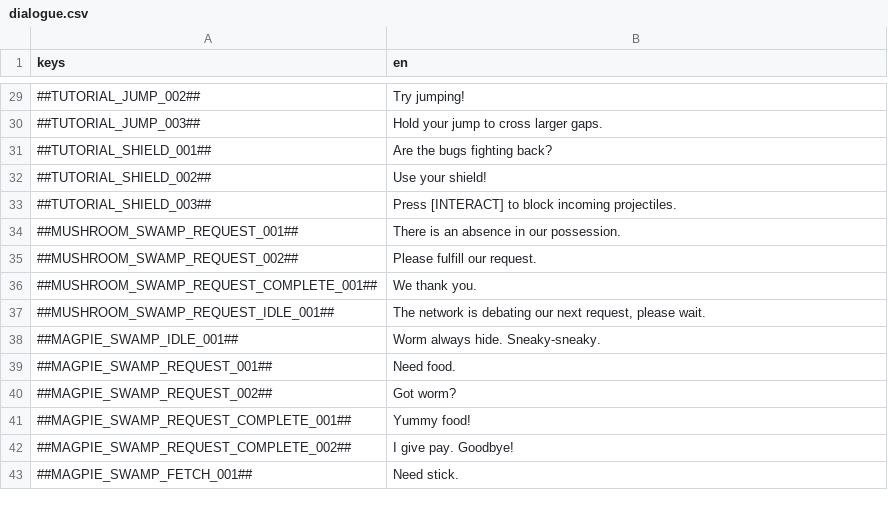
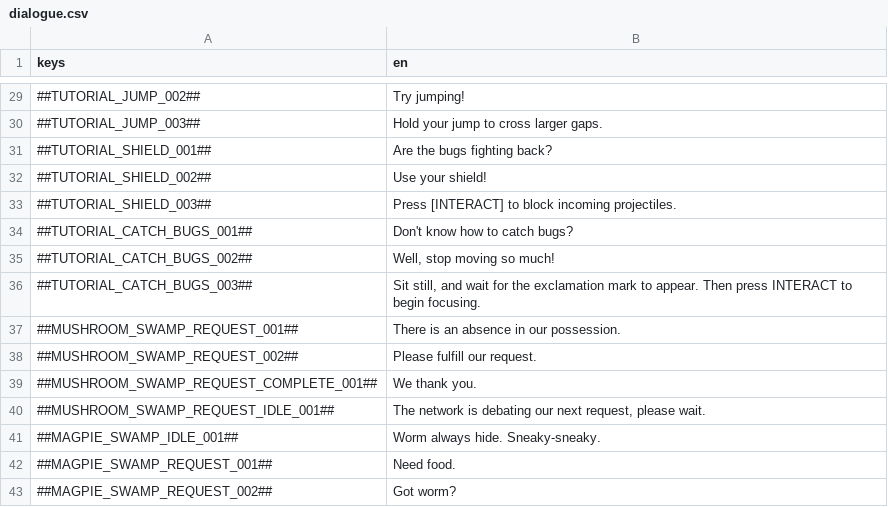
Before and after one commit to flawlesshappiness/FroggyFocus, a CSV file: froggyfocus/Dialogue/dialogue.csv, drawn as a sheet; only a part is shown, gaps mark what is left out; the shorter side is filled out with more unchanged rows.

Commit message:
Added catch bug tutorial

```diff
--- a/froggyfocus/Dialogue/dialogue.csv
+++ b/froggyfocus/Dialogue/dialogue.csv
@@ -33,2 +33,5 @@ keys;en
 ##TUTORIAL_SHIELD_003##;Press [INTERACT] to block incoming projectiles.
+##TUTORIAL_CATCH_BUGS_001##;Don't know how to catch bugs?
+##TUTORIAL_CATCH_BUGS_002##;Well, stop moving so much!
+##TUTORIAL_CATCH_BUGS_003##;Sit still, and wait for the exclamation mark to appear. Then press INTERACT to begin focusing.
 ##MUSHROOM_SWAMP_REQUEST_001##;There is an absence in our possession.
```
Also changed, not shown: 10 other files.
